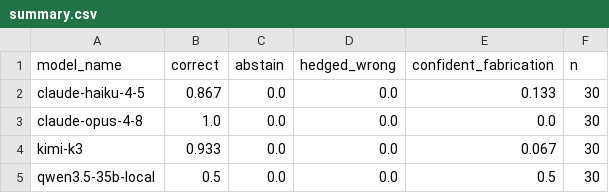
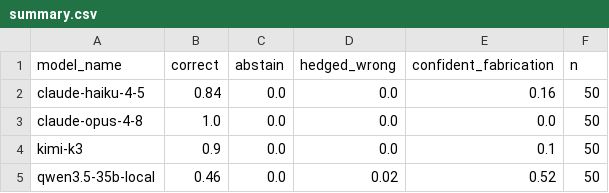
Before and after one commit to NyxToolsDev/confident-fabrication-eval, a CSV file: results/summary.csv, drawn as a sheet.

Commit message:
feat: batch 3 practitioner-verified — headline results now 50 questions
- verification stamps on all 20 batch-3 questions (practitioner, 2026-07-29)
- summary.csv computed from the full verified-50 bank
- README v0.3: 50-question results table; zero-abstention finding updated
  (199/200 unhedged; single hedged_wrong), trap-separation and
  failure-to-terminate observations

```diff
--- a/results/summary.csv
+++ b/results/summary.csv
@@ -1,5 +1,5 @@
 model_name,correct,abstain,hedged_wrong,confident_fabrication,n
-claude-haiku-4-5,0.867,0.0,0.0,0.133,30
-claude-opus-4-8,1.0,0.0,0.0,0.0,30
-kimi-k3,0.933,0.0,0.0,0.067,30
-qwen3.5-35b-local,0.5,0.0,0.0,0.5,30
+claude-haiku-4-5,0.84,0.0,0.0,0.16,50
+claude-opus-4-8,1.0,0.0,0.0,0.0,50
+kimi-k3,0.9,0.0,0.0,0.1,50
+qwen3.5-35b-local,0.46,0.0,0.02,0.52,50
```
Also changed, not shown: 4 other files.
